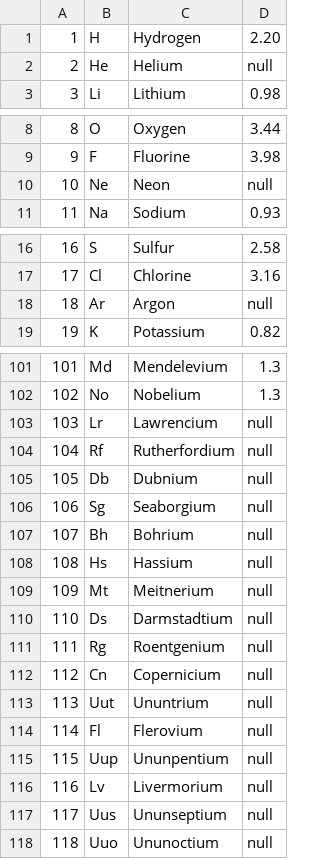
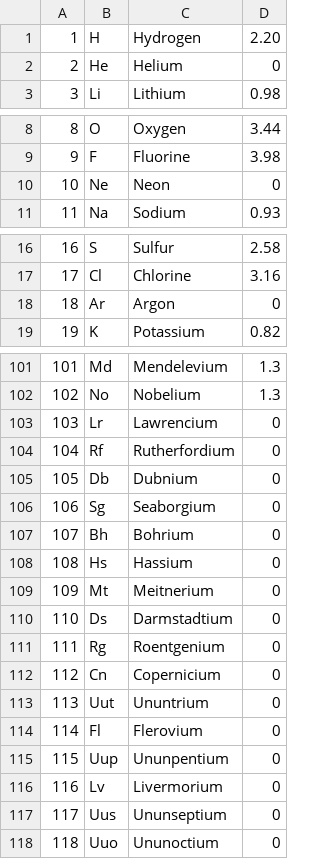
Before and after one commit to shyene27/matrix, a CSV file: electronegativity.csv, drawn as a sheet; only a part is shown, gaps mark what is left out; the diff covers the shown part only.

```diff
--- a/electronegativity.csv
+++ b/electronegativity.csv
@@ -1,3 +1,3 @@
 1,H,Hydrogen,2.20
-2,He,Helium,null
+2,He,Helium,0
 3,Li,Lithium,0.98
@@ -9,3 +9,3 @@
 9,F,Fluorine,3.98
-10,Ne,Neon,null
+10,Ne,Neon,0
 11,Na,Sodium,0.93
@@ -17,3 +17,3 @@
 17,Cl,Chlorine,3.16
-18,Ar,Argon,null
+18,Ar,Argon,0
 19,K,Potassium,0.82
@@ -102,17 +102,17 @@
 102,No,Nobelium,1.3
-103,Lr,Lawrencium,null
-104,Rf,Rutherfordium,null
-105,Db,Dubnium,null
-106,Sg,Seaborgium,null
-107,Bh,Bohrium,null
-108,Hs,Hassium,null
-109,Mt,Meitnerium,null
-110,Ds,Darmstadtium,null
-111,Rg,Roentgenium,null
-112,Cn,Copernicium,null
-113,Uut,Ununtrium,null
-114,Fl,Flerovium,null
-115,Uup,Ununpentium,null
-116,Lv,Livermorium,null
-117,Uus,Ununseptium,null
-118,Uuo,Ununoctium,null
+103,Lr,Lawrencium,0
+104,Rf,Rutherfordium,0
+105,Db,Dubnium,0
+106,Sg,Seaborgium,0
+107,Bh,Bohrium,0
+108,Hs,Hassium,0
+109,Mt,Meitnerium,0
+110,Ds,Darmstadtium,0
+111,Rg,Roentgenium,0
+112,Cn,Copernicium,0
+113,Uut,Ununtrium,0
+114,Fl,Flerovium,0
+115,Uup,Ununpentium,0
+116,Lv,Livermorium,0
+117,Uus,Ununseptium,0
+118,Uuo,Ununoctium,0
```
Also changed, not shown: 1 edited cell elsewhere in this file, 3 other files.
